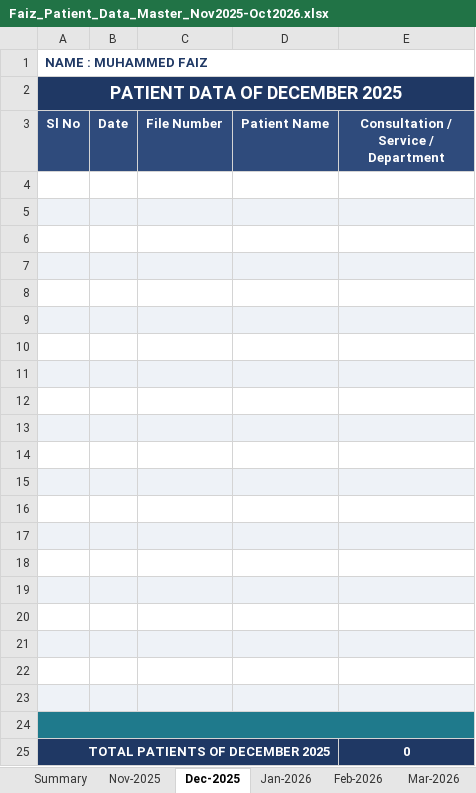
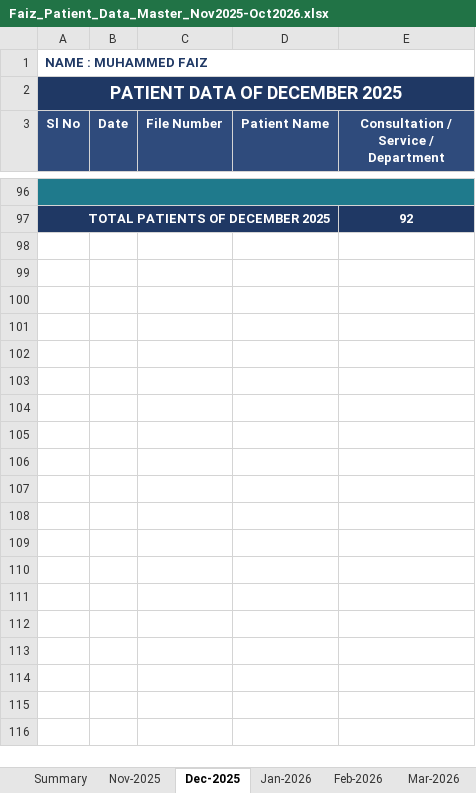
Before and after one commit to faizpachu313-star/patient-report, an Excel workbook: Faiz_Patient_Data_Master_Nov2025-Oct2026.xlsx, sheet Dec-2025, drawn as a sheet; only a part is shown, gaps mark what is left out; values as stored, in another font and other column widths than the file's, no borders; removed rows and columns are numbered as before the commit, all else as after; the diff covers the shown part only; the diff names each change by its address in the sheet, - before the commit and + after, or states it on an @@ line.

```diff
--- a/Faiz_Patient_Data_Master_Nov2025-Oct2026.xlsx (sheet Dec-2025)
+++ b/Faiz_Patient_Data_Master_Nov2025-Oct2026.xlsx (sheet Dec-2025)
-A96:E96 fill: none
+A96:E96 fill: #1F7A8C
+A96:E96 merged
-row 5: (empty)
-row 6: (empty)
-row 7: (empty)
-row 8: (empty)
-row 9: (empty)
-row 10: (empty)
-row 11: (empty)
-row 12: (empty)
-row 13: (empty)
-row 14: (empty)
-row 15: (empty)
-row 16: (empty)
-row 17: (empty)
-row 18: (empty)
-row 19: (empty)
-row 20: (empty)
-row 21: (empty)
-row 22: (empty)
-row 23: (empty)
-row 24: (empty)
-E97: 0
+E97: 92
```
Also changed, not shown: 92 added rows elsewhere in this sheet, sheet Feb-2026, sheet Apr-2026, sheet Mar-2026, sheet Jun-2026, sheet Jan-2026, sheet May-2026, 2 more sheets, formulas that keep their value.
